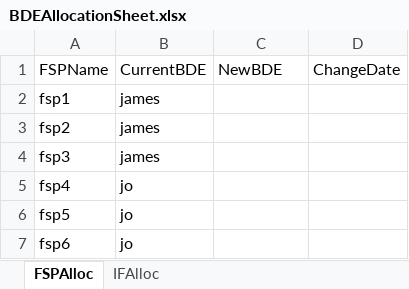
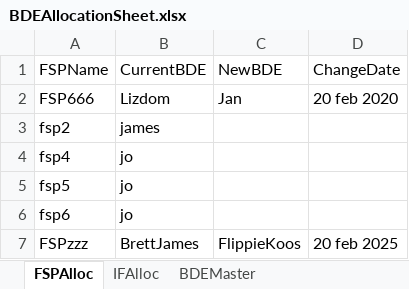
Before and after one commit to jbotes/UI_Excel_Store, an Excel workbook: BDEAllocationSheet.xlsx, sheet FSPAlloc, drawn as a sheet; values as stored, in another font and other column widths than the file's, no borders; table styles not drawn; removed rows and columns are numbered as before the commit, all else as after; the diff names each change by its address in the sheet, - before the commit and + after, or states it on an @@ line.

```diff
--- a/BDEAllocationSheet.xlsx (sheet FSPAlloc)
+++ b/BDEAllocationSheet.xlsx (sheet FSPAlloc)
+sheet tab: BDEMaster
-row 2: fsp1 | james
+row 2: FSP666 | Lizdom | Jan | 20 feb 2020
-row 4: fsp3 | james
+row 7: FSPzzz | BrettJames | FlippieKoos | 20 feb 2025
```
Also changed, not shown: 1 other file.
